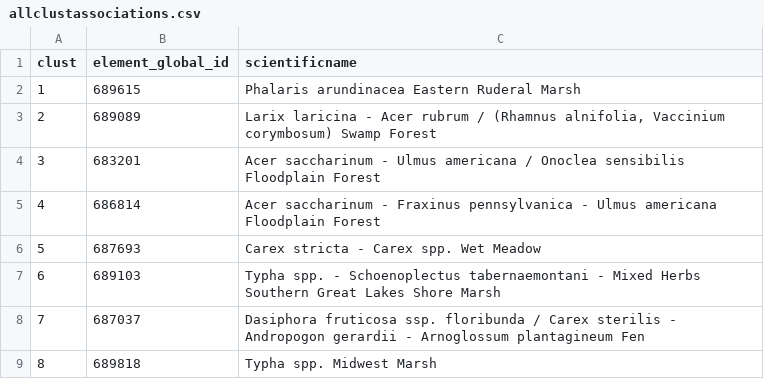
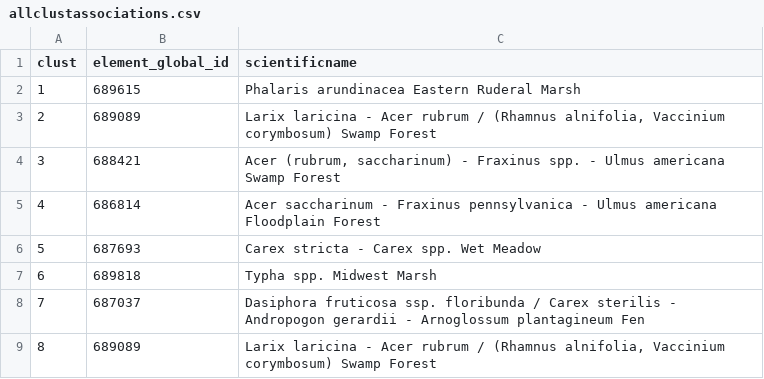
Before and after one commit to phytoclast/USNVC, a CSV file: output/allclustassociations.csv, drawn as a sheet.

```diff
--- a/output/allclustassociations.csv
+++ b/output/allclustassociations.csv
@@ -3,7 +3,7 @@
 "2","689089","Larix laricina - Acer rubrum / (Rhamnus alnifolia, Vaccinium corymbosum) Swamp Forest"
-"3","683201","Acer saccharinum - Ulmus americana / Onoclea sensibilis Floodplain Forest"
+"3","688421","Acer (rubrum, saccharinum) - Fraxinus spp. - Ulmus americana Swamp Forest"
 "4","686814","Acer saccharinum - Fraxinus pennsylvanica - Ulmus americana Floodplain Forest"
 "5","687693","Carex stricta - Carex spp. Wet Meadow"
-"6","689103","Typha spp. - Schoenoplectus tabernaemontani - Mixed Herbs Southern Great Lakes Shore Marsh"
+"6","689818","Typha spp. Midwest Marsh"
 "7","687037","Dasiphora fruticosa ssp. floribunda / Carex sterilis - Andropogon gerardii - Arnoglossum plantagineum Fen"
-"8","689818","Typha spp. Midwest Marsh"
+"8","689089","Larix laricina - Acer rubrum / (Rhamnus alnifolia, Vaccinium corymbosum) Swamp Forest"
```
Also changed, not shown: output/allplotassociations.csv, 14 other files.
